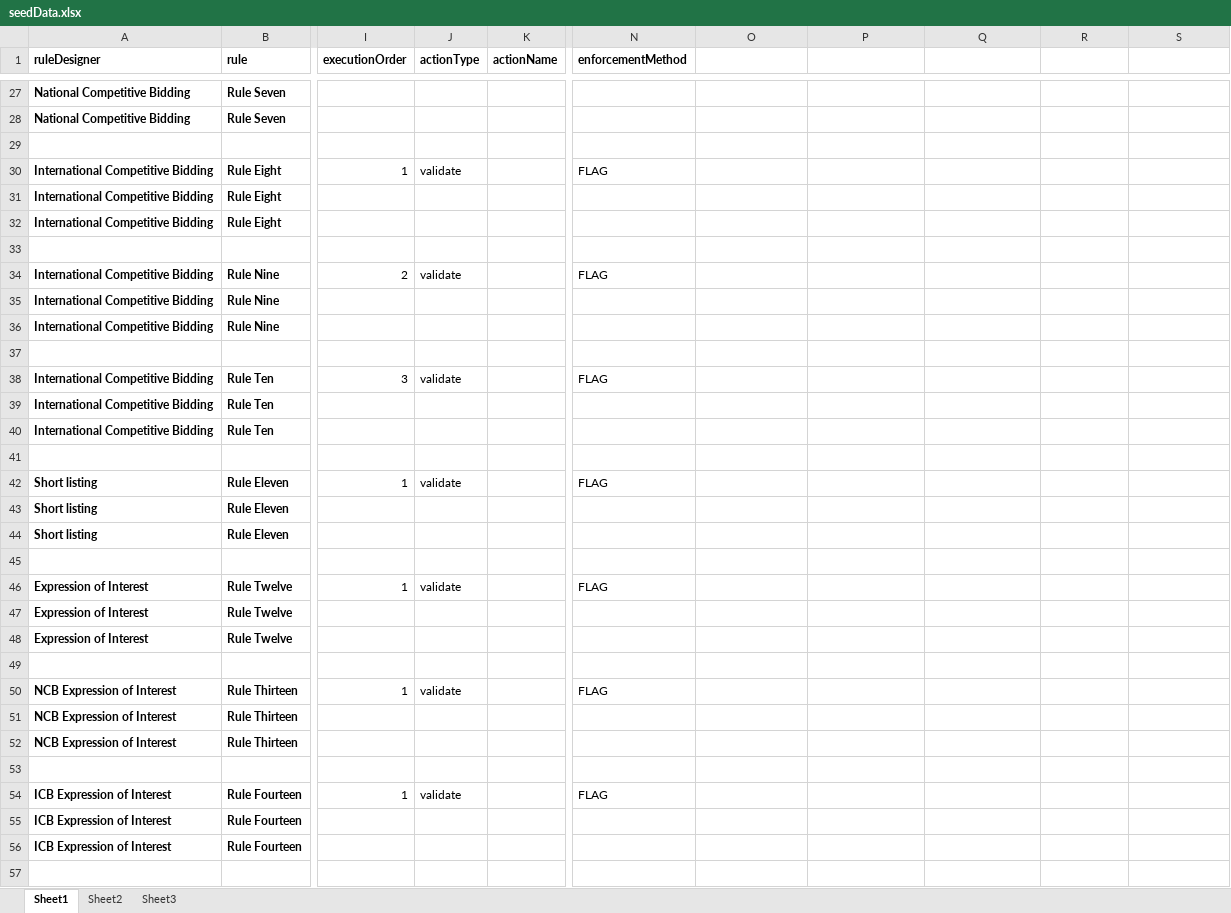
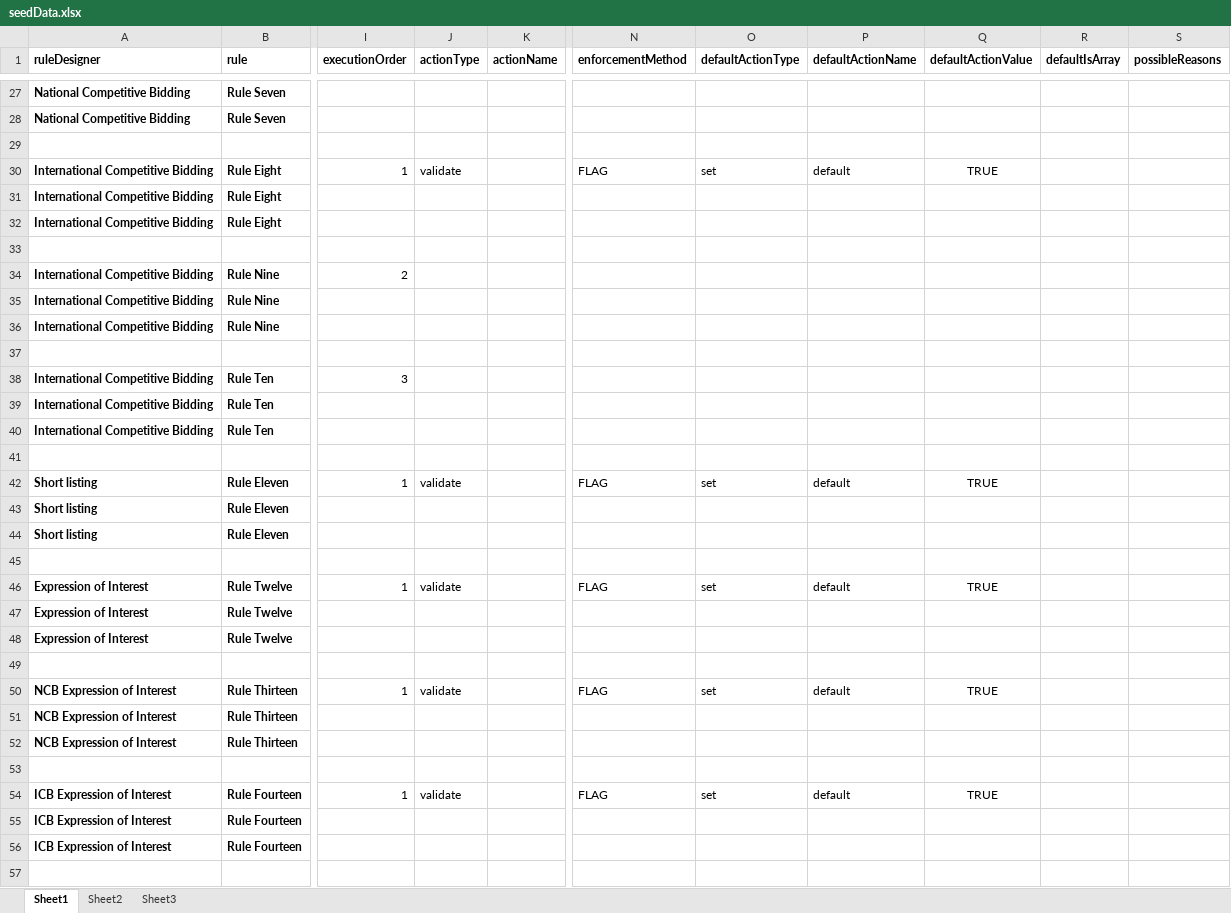
Before and after one commit to tesfamikael4/megp, an Excel workbook: apps/server/rule-designer-be/src/modules/seeders/seedData.xlsx, sheet Sheet1, drawn as a sheet; only a part is shown, gaps mark what is left out; values as stored, in another font and other column widths than the file's, no borders; the diff covers the shown part only; the diff names each change by its address in the sheet, - before the commit and + after, or states it on an @@ line.

Commit message:
feat(rule-designer-be): adding default actions and other refactorings

```diff
--- a/apps/server/rule-designer-be/src/modules/seeders/seedData.xlsx (sheet Sheet1)
+++ b/apps/server/rule-designer-be/src/modules/seeders/seedData.xlsx (sheet Sheet1)
-O1: (empty)
+O1: defaultActionType
-P1: (empty)
+P1: defaultActionName
-Q1: (empty)
+Q1: defaultActionValue
-R1: (empty)
+R1: defaultIsArray
-S1: (empty)
+S1: possibleReasons
-O30 (defaultActionType): (empty)
+O30 (defaultActionType): set
-P30 (defaultActionName): (empty)
+P30 (defaultActionName): default
-Q30 (defaultActionValue): (empty)
+Q30 (defaultActionValue): TRUE
-J34 (actionType): validate
+J34 (actionType): (empty)
-N34 (enforcementMethod): FLAG
+N34 (enforcementMethod): (empty)
-J38 (actionType): validate
+J38 (actionType): (empty)
-N38 (enforcementMethod): FLAG
+N38 (enforcementMethod): (empty)
-O42 (defaultActionType): (empty)
+O42 (defaultActionType): set
-P42 (defaultActionName): (empty)
+P42 (defaultActionName): default
-Q42 (defaultActionValue): (empty)
+Q42 (defaultActionValue): TRUE
-O46 (defaultActionType): (empty)
+O46 (defaultActionType): set
-P46 (defaultActionName): (empty)
+P46 (defaultActionName): default
-Q46 (defaultActionValue): (empty)
+Q46 (defaultActionValue): TRUE
-O50 (defaultActionType): (empty)
+O50 (defaultActionType): set
-P50 (defaultActionName): (empty)
+P50 (defaultActionName): default
-Q50 (defaultActionValue): (empty)
+Q50 (defaultActionValue): TRUE
-O54 (defaultActionType): (empty)
+O54 (defaultActionType): set
-P54 (defaultActionName): (empty)
+P54 (defaultActionName): default
-Q54 (defaultActionValue): (empty)
+Q54 (defaultActionValue): TRUE
```
Also changed, not shown: 49 edited cells elsewhere in this sheet, 18 other files.
